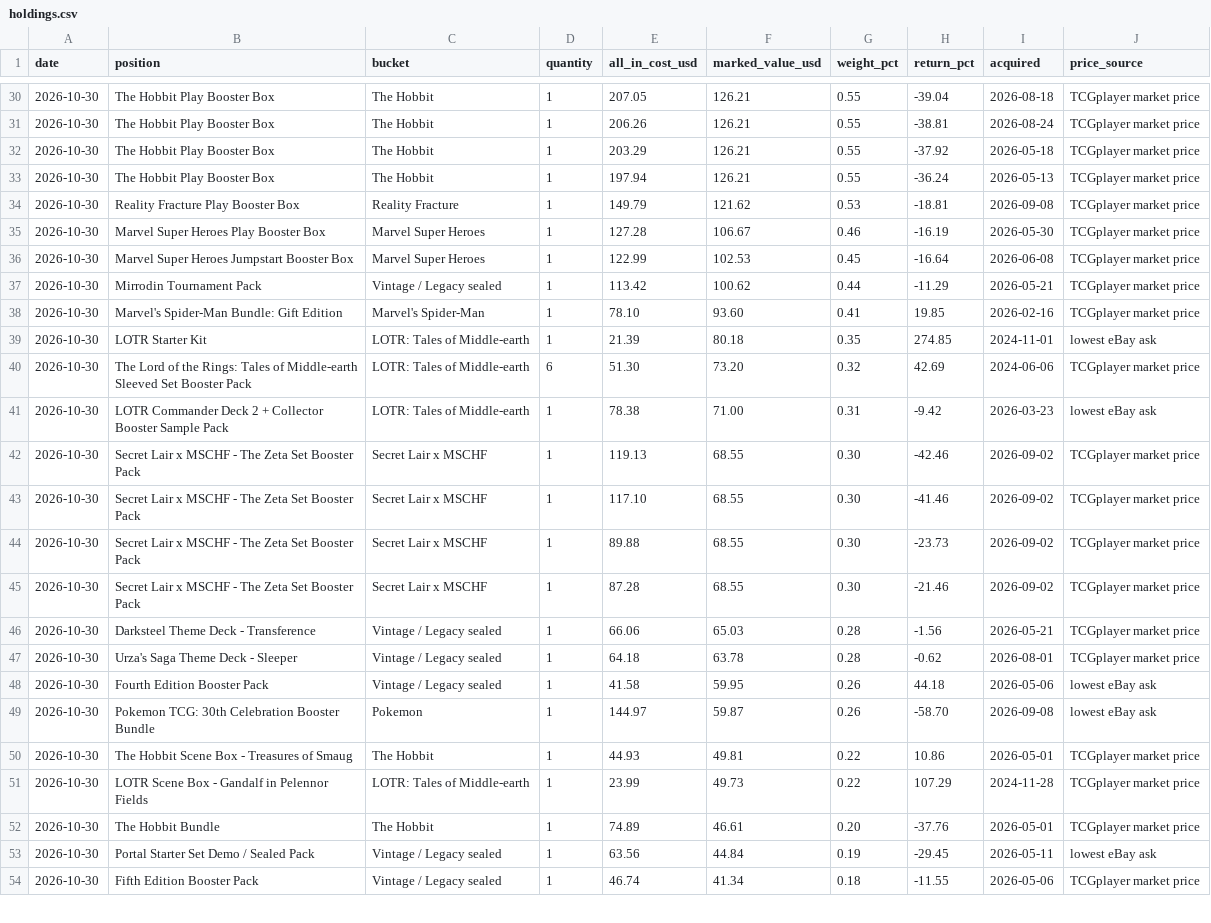
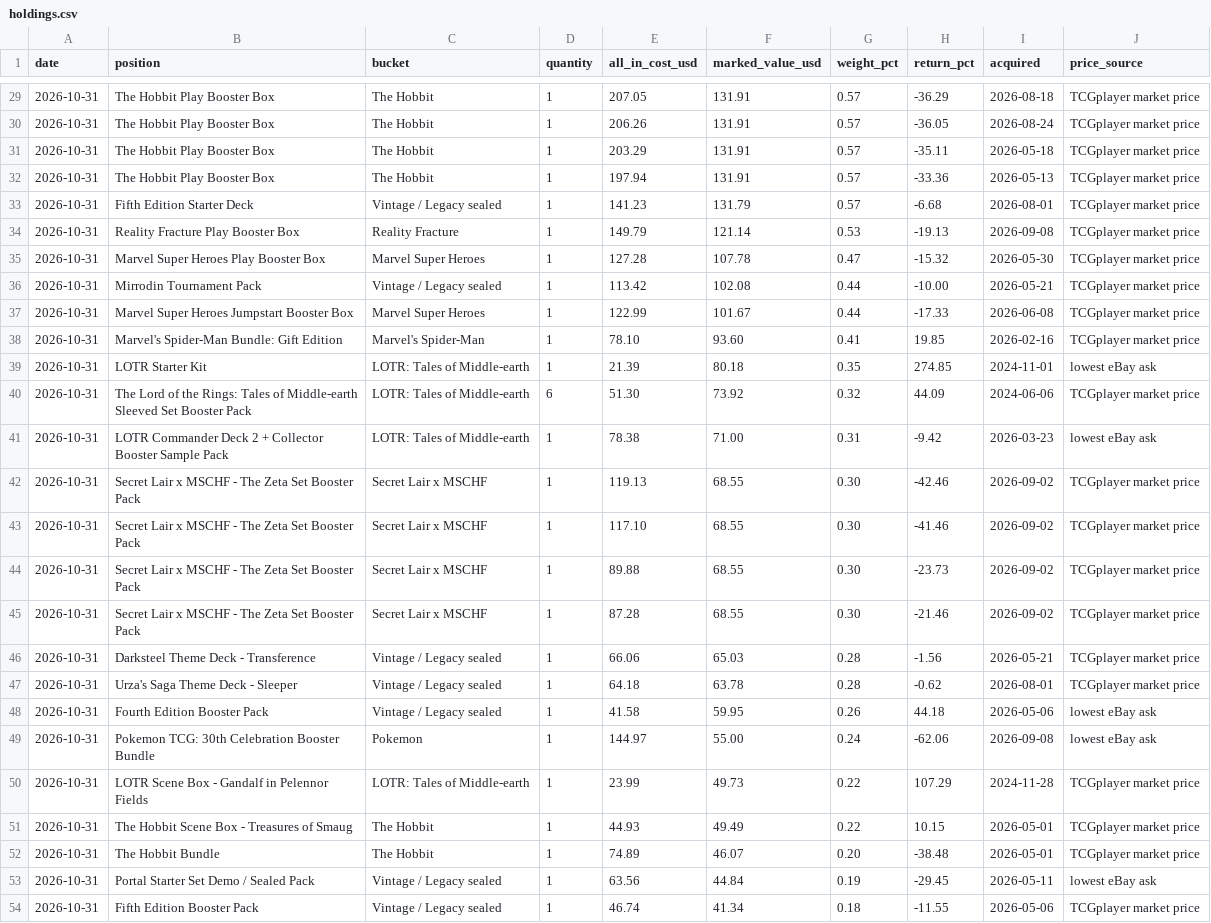
Before and after one commit to urzatower/capital, a CSV file: holdings.csv, drawn as a sheet; only a part is shown, gaps mark what is left out; removed rows and columns are numbered as before the commit, all else as after; the diff covers the shown part only; the diff names each change by its address in the sheet, - before the commit and + after, or states it on an @@ line.

```diff
--- a/holdings.csv
+++ b/holdings.csv
-A29:A32 (date): 2026-10-30
+A29:A32 (date): 2026-10-31
-F29:F32 (marked_value_usd): 126.21
+F29:F32 (marked_value_usd): 131.91
-G29:G32 (weight_pct): 0.55
+G29:G32 (weight_pct): 0.57
-H29 (return_pct): -39.04
+H29 (return_pct): -36.29
-H30 (return_pct): -38.81
+H30 (return_pct): -36.05
-H31 (return_pct): -37.92
+H31 (return_pct): -35.11
-H32 (return_pct): -36.24
+H32 (return_pct): -33.36
+row 33: 2026-10-31 | Fifth Edition Starter Deck | Vintage / Legacy sealed | 1 | 141.23 | 131.79 | 0.57 | -6.68 | 2026-08-01 | TCGplayer market price
-A34:A35 (date): 2026-10-30
+A34:A35 (date): 2026-10-31
-F34 (marked_value_usd): 121.62
+F34 (marked_value_usd): 121.14
-H34 (return_pct): -18.81
+H34 (return_pct): -19.13
-F35 (marked_value_usd): 106.67
+F35 (marked_value_usd): 107.78
-G35 (weight_pct): 0.46
+G35 (weight_pct): 0.47
-H35 (return_pct): -16.19
+H35 (return_pct): -15.32
-row 36: 2026-10-30 | Marvel Super Heroes Jumpstart Booster Box | Marvel Super Heroes | 1 | 122.99 | 102.53 | 0.45 | -16.64 | 2026-06-08 | TCGplayer market price
-A36 (date): 2026-10-30
+A36 (date): 2026-10-31
-F36 (marked_value_usd): 100.62
+F36 (marked_value_usd): 102.08
-H36 (return_pct): -11.29
+H36 (return_pct): -10.00
+row 37: 2026-10-31 | Marvel Super Heroes Jumpstart Booster Box | Marvel Super Heroes | 1 | 122.99 | 101.67 | 0.44 | -17.33 | 2026-06-08 | TCGplayer market price
-A38:A49 (date): 2026-10-30
+A38:A49 (date): 2026-10-31
-F40 (marked_value_usd): 73.20
+F40 (marked_value_usd): 73.92
-H40 (return_pct): 42.69
+H40 (return_pct): 44.09
-F49 (marked_value_usd): 59.87
+F49 (marked_value_usd): 55.00
-G49 (weight_pct): 0.26
+G49 (weight_pct): 0.24
-H49 (return_pct): -58.70
+H49 (return_pct): -62.06
-row 50: 2026-10-30 | The Hobbit Scene Box - Treasures of Smaug | The Hobbit | 1 | 44.93 | 49.81 | 0.22 | 10.86 | 2026-05-01 | TCGplayer market price
-A50 (date): 2026-10-30
+A50 (date): 2026-10-31
+row 51: 2026-10-31 | The Hobbit Scene Box - Treasures of Smaug | The Hobbit | 1 | 44.93 | 49.49 | 0.22 | 10.15 | 2026-05-01 | TCGplayer market price
-A52:A54 (date): 2026-10-30
+A52:A54 (date): 2026-10-31
-F52 (marked_value_usd): 46.61
+F52 (marked_value_usd): 46.07
-H52 (return_pct): -37.76
+H52 (return_pct): -38.48
```
Also changed, not shown: 1 removed row and 75 edited cells elsewhere in this file, 13 other files.
